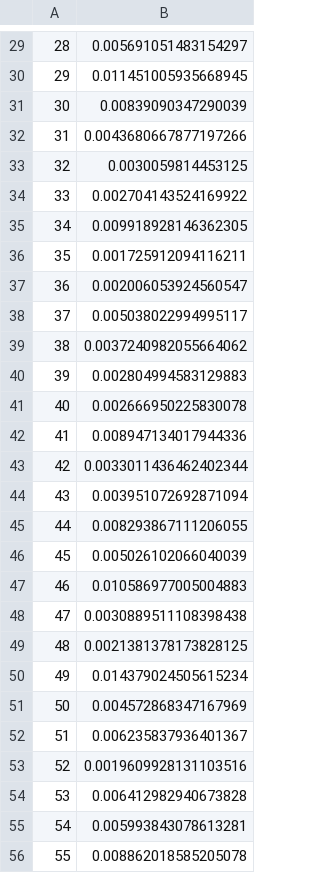
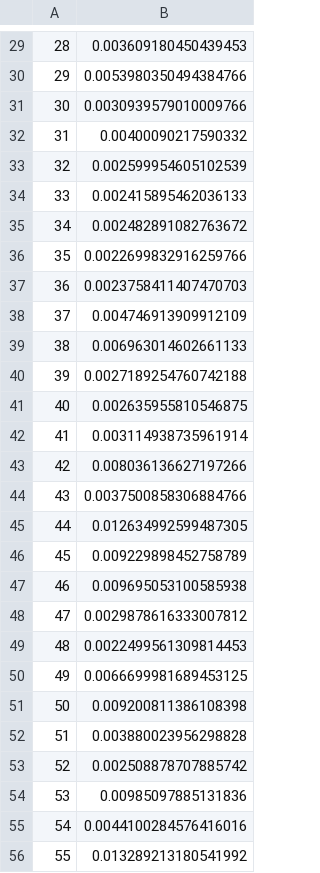
Before and after one commit to Wikunia/ConstraintSolver.jl, a CSV file: benchmark/sudoku/results/cs.csv, drawn as a sheet; only a part is shown, gaps mark what is left out; the diff covers the shown part only.

```diff
--- a/benchmark/sudoku/results/cs.csv
+++ b/benchmark/sudoku/results/cs.csv
@@ -29,28 +29,28 @@
-28, 0.005691051483154297
-29, 0.011451005935668945
-30, 0.00839090347290039
-31, 0.0043680667877197266
-32, 0.0030059814453125
-33, 0.002704143524169922
-34, 0.009918928146362305
-35, 0.001725912094116211
-36, 0.002006053924560547
-37, 0.005038022994995117
-38, 0.0037240982055664062
-39, 0.002804994583129883
-40, 0.002666950225830078
-41, 0.008947134017944336
-42, 0.0033011436462402344
-43, 0.003951072692871094
-44, 0.008293867111206055
-45, 0.005026102066040039
-46, 0.010586977005004883
-47, 0.0030889511108398438
-48, 0.0021381378173828125
-49, 0.014379024505615234
-50, 0.004572868347167969
-51, 0.006235837936401367
-52, 0.0019609928131103516
-53, 0.006412982940673828
-54, 0.005993843078613281
-55, 0.008862018585205078
+28, 0.003609180450439453
+29, 0.0053980350494384766
+30, 0.0030939579010009766
+31, 0.00400090217590332
+32, 0.002599954605102539
+33, 0.002415895462036133
+34, 0.002482891082763672
+35, 0.0022699832916259766
+36, 0.0023758411407470703
+37, 0.004746913909912109
+38, 0.006963014602661133
+39, 0.0027189254760742188
+40, 0.002635955810546875
+41, 0.003114938735961914
+42, 0.008036136627197266
+43, 0.0037500858306884766
+44, 0.012634992599487305
+45, 0.009229898452758789
+46, 0.009695053100585938
+47, 0.0029878616333007812
+48, 0.0022499561309814453
+49, 0.0066699981689453125
+50, 0.009200811386108398
+51, 0.003880023956298828
+52, 0.002508878707885742
+53, 0.00985097885131836
+54, 0.0044100284576416016
+55, 0.013289213180541992
```
Also changed, not shown: 67 edited cells elsewhere in this file, 6 other files.
